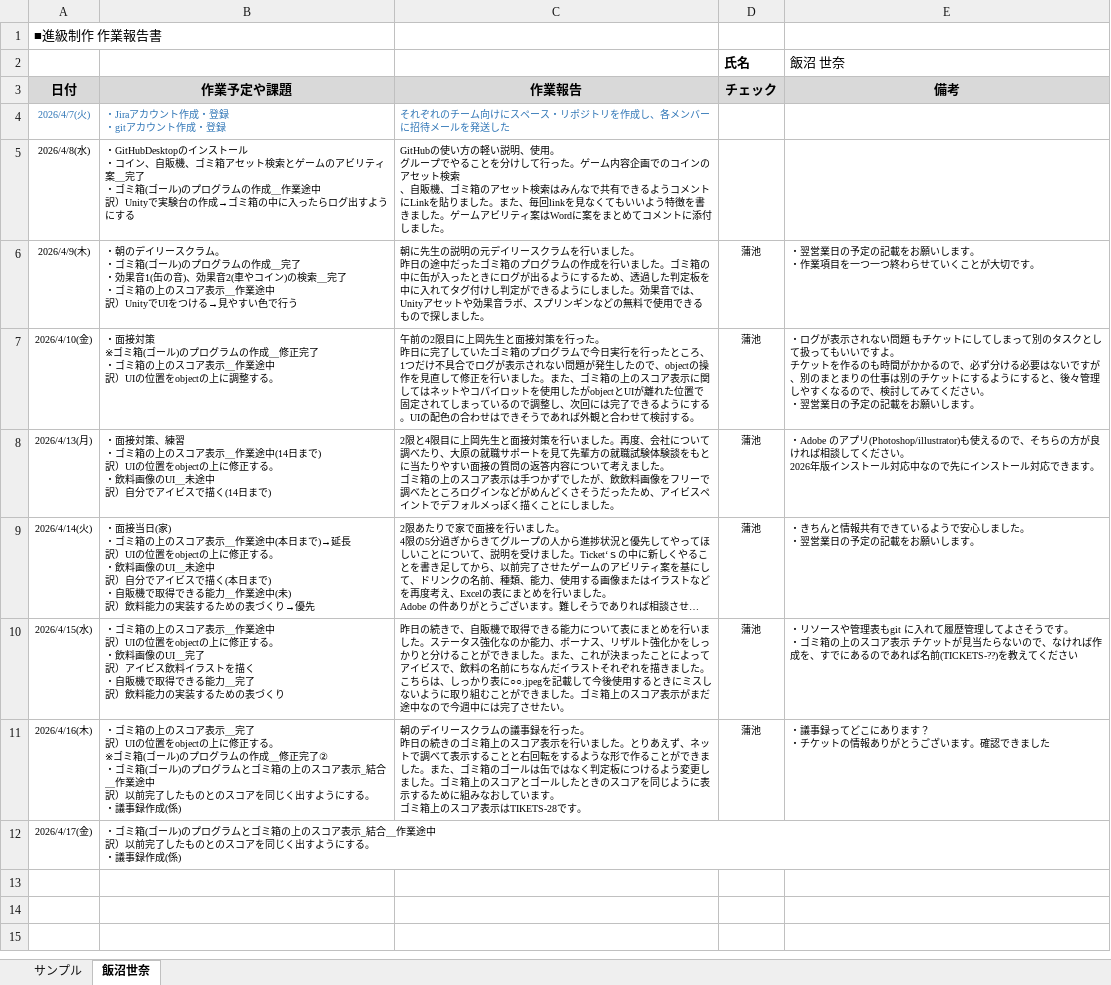
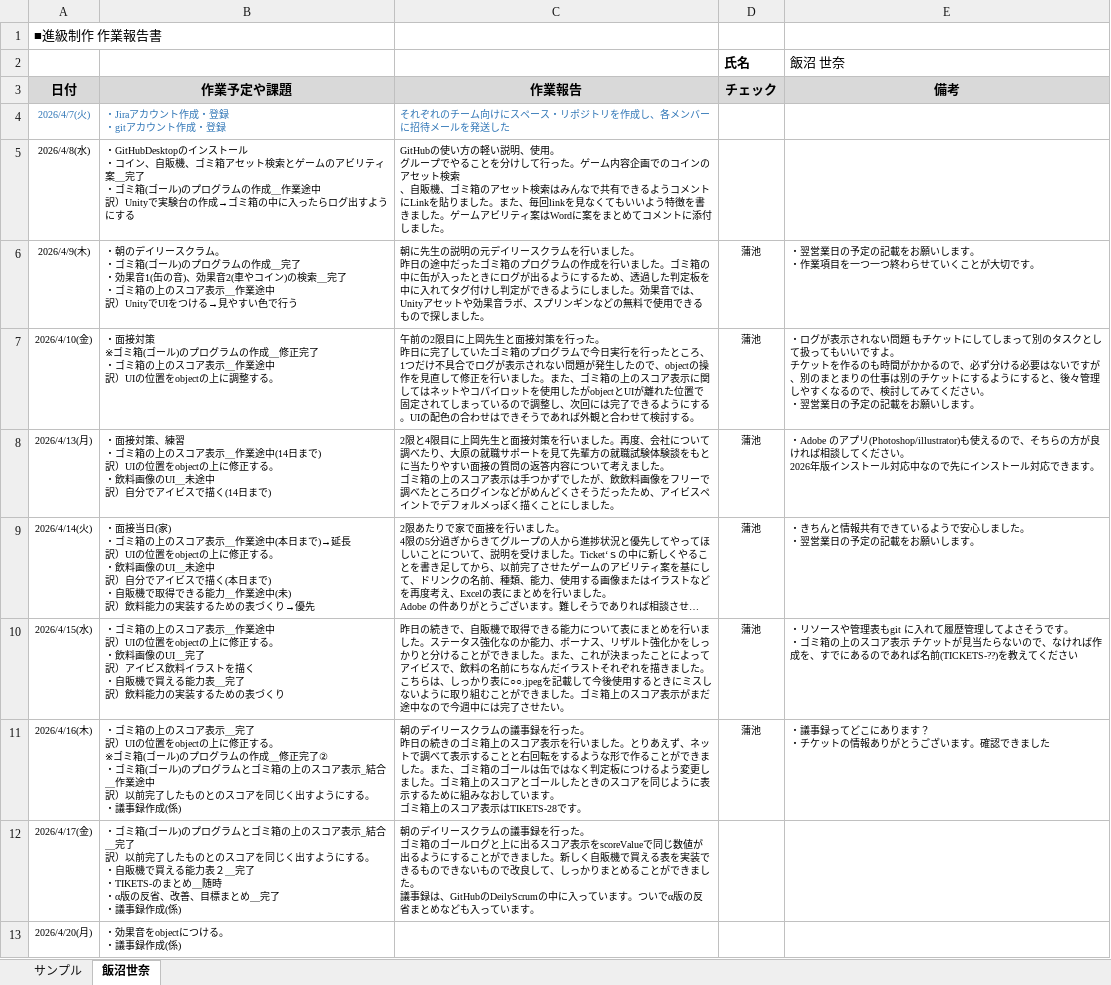
Before and after one commit to MasayaKAMACHI-o-hara/assignment2-uic-tickets, an Excel workbook: Reports/02_iinuma_sena_作業報告.xlsx, sheet 飯沼世奈, drawn as a sheet; long unchanged cells end in …; values as stored, in another font and other column widths than the file's, no borders; ↵ is a line break in a cell; the diff names each change by its address in the sheet, - before the commit and + after, or states it on an @@ line.

Commit message:
Update 02_iinuma_sena_作業報告.xlsx
4/17

```diff
--- a/Reports/02_iinuma_sena_作業報告.xlsx (sheet 飯沼世奈)
+++ b/Reports/02_iinuma_sena_作業報告.xlsx (sheet 飯沼世奈)
-B10 (作業予定や課題): …自販機で取得できる能力＿完了…
+B10 (作業予定や課題): …自販機で買える能力表＿完了…
-B12 (作業予定や課題): …_結合＿作業途中 ↵ 訳）以前完了したものとのスコアを同じく出すようにする。 ↵ ・議事…
+B12 (作業予定や課題): …_結合＿完了 ↵ 訳）以前完了したものとのスコアを同じく出すようにする。 ↵ ・自販機で買える能力表２＿完了 ↵ ・TIKETS-のまとめ＿随時 ↵ ・α版の反省、改善、目標まとめ＿完了 ↵ ・議事…
-C12 (作業報告): (empty)
+C12 (作業報告): 朝のデイリースクラムの議事録を行った。 ↵ ゴミ箱のゴールログと上に出るスコア表示をscoreValueで同じ数値が出るようにすることができました。新しく自販機で買える表を実装できるものできないもので改良して、しっかりまとめることができました。 ↵ 議事録は、GitHubのDeilyScrumの中に入っています。ついでα版の反省まとめなども入っています。
+row 13: 2026/4/20(月) | ・効果音をobjectにつける。 ↵ ・議事録作成(係)
```
